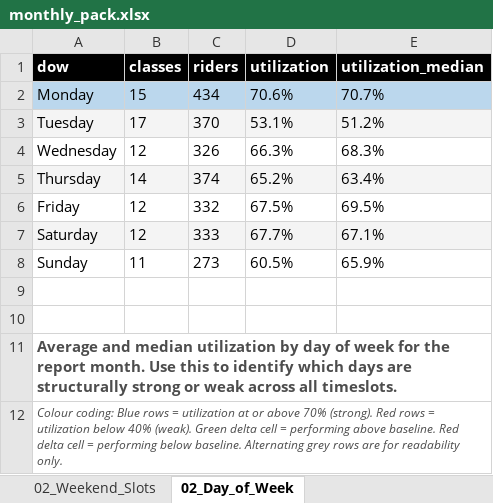
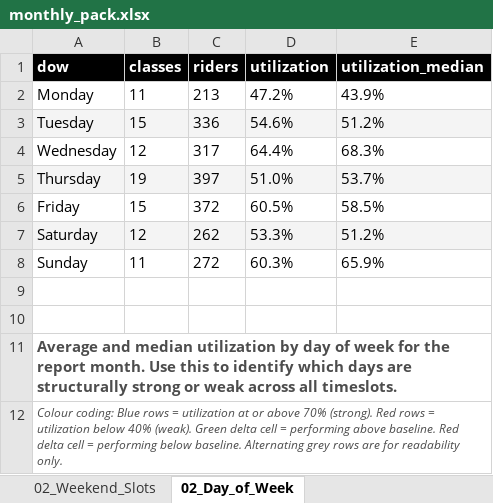
Before and after one commit to srothwell-spinco/spinco-dashboard, an Excel workbook: out/monthly_pack.xlsx, sheet 02_Day_of_Week, drawn as a sheet; values as stored, in another font and other column widths than the file's, no borders; the diff names each change by its address in the sheet, - before the commit and + after, or states it on an @@ line.

```diff
--- a/out/monthly_pack.xlsx (sheet 02_Day_of_Week)
+++ b/out/monthly_pack.xlsx (sheet 02_Day_of_Week)
-A2:E2 fill: #BBD7ED
+A2:E2 fill: none
-B2 (classes): 15
+B2 (classes): 11
-C2 (riders): 434
+C2 (riders): 213
-D2 (utilization): 70.6%
+D2 (utilization): 47.2%
-E2 (utilization_median): 70.7%
+E2 (utilization_median): 43.9%
-B3 (classes): 17
+B3 (classes): 15
-C3 (riders): 370
+C3 (riders): 336
-D3 (utilization): 53.1%
+D3 (utilization): 54.6%
-C4 (riders): 326
+C4 (riders): 317
-D4 (utilization): 66.3%
+D4 (utilization): 64.4%
-B5 (classes): 14
+B5 (classes): 19
-C5 (riders): 374
+C5 (riders): 397
-D5 (utilization): 65.2%
+D5 (utilization): 51.0%
-E5 (utilization_median): 63.4%
+E5 (utilization_median): 53.7%
-B6 (classes): 12
+B6 (classes): 15
-C6 (riders): 332
+C6 (riders): 372
-D6 (utilization): 67.5%
+D6 (utilization): 60.5%
-E6 (utilization_median): 69.5%
+E6 (utilization_median): 58.5%
-C7 (riders): 333
+C7 (riders): 262
-D7 (utilization): 67.7%
+D7 (utilization): 53.3%
-E7 (utilization_median): 67.1%
+E7 (utilization_median): 51.2%
-C8 (riders): 273
+C8 (riders): 272
-D8 (utilization): 60.5%
+D8 (utilization): 60.3%
```
Also changed, not shown: sheet Orders, sheet 03_Timeslot_Performance, sheet 04_Instructor_Performance, sheet 03_Slot_Trajectory, sheet 04_Instructor_Longitudinal, sheet 05_Weekly_Trend, 5 more sheets, 7 other files.
